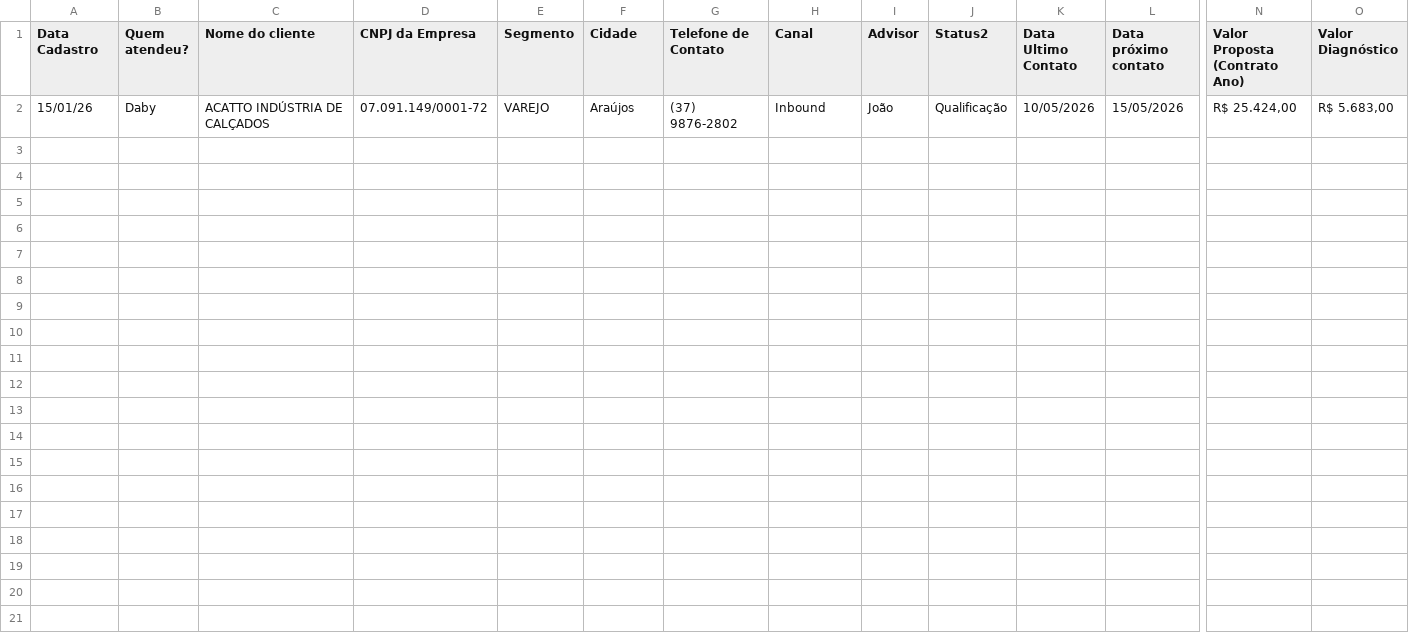
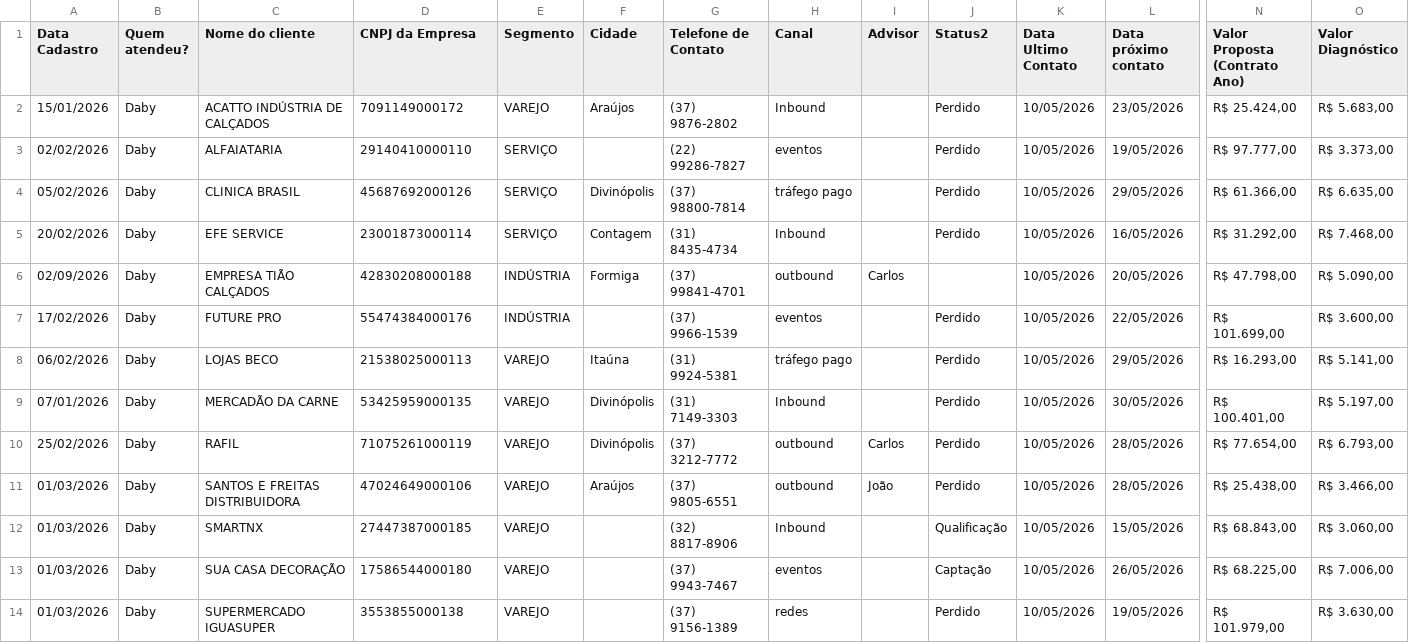
Before and after one commit to JairTVRS/CRM_FMT, a CSV file: Modelo-Importacao-Leads.csv, drawn as a sheet; only a part is shown, gaps mark what is left out; rows hold the shown columns only; the diff names each change by its address in the sheet, - before the commit and + after, or states it on an @@ line.

Commit message:
v2.11.0 - Quadro do funil, classificacao do lead e correcao do canal

```diff
--- a/Modelo-Importacao-Leads.csv
+++ b/Modelo-Importacao-Leads.csv
-A2 (Data Cadastro): 15/01/26
+A2 (Data Cadastro): 15/01/2026
-D2 (CNPJ da Empresa): 07.091.149/0001-72
+D2 (CNPJ da Empresa): 7091149000172
-I2 (Advisor): João
+I2 (Advisor): (empty)
-J2 (Status2): Qualificação
+J2 (Status2): Perdido
-L2 (Data próximo contato): 15/05/2026
+L2 (Data próximo contato): 23/05/2026
+row 3: 02/02/2026 | Daby | ALFAIATARIA | 29140410000110 | SERVIÇO |  | (22) 99286-7827 | eventos |  | Perdido | 10/05/2026 | 19/05/2026 | R$ 97.777,00 | R$ 3.373,00
+row 4: 05/02/2026 | Daby | CLINICA BRASIL | 45687692000126 | SERVIÇO | Divinópolis | (37) 98800-7814 | tráfego pago |  | Perdido | 10/05/2026 | 29/05/2026 | R$ 61.366,00 | R$ 6.635,00
+row 5: 20/02/2026 | Daby | EFE SERVICE | 23001873000114 | SERVIÇO | Contagem | (31) 8435-4734 | Inbound |  | Perdido | 10/05/2026 | 16/05/2026 | R$ 31.292,00 | R$ 7.468,00
+row 6: 02/09/2026 | Daby | EMPRESA TIÃO CALÇADOS | 42830208000188 | INDÚSTRIA | Formiga | (37) 99841-4701 | outbound | Carlos |  | 10/05/2026 | 20/05/2026 | R$ 47.798,00 | R$ 5.090,00
+row 7: 17/02/2026 | Daby | FUTURE PRO | 55474384000176 | INDÚSTRIA |  | (37) 9966-1539 | eventos |  | Perdido | 10/05/2026 | 22/05/2026 | R$ 101.699,00 | R$ 3.600,00
+row 8: 06/02/2026 | Daby | LOJAS BECO | 21538025000113 | VAREJO | Itaúna | (31) 9924-5381 | tráfego pago |  | Perdido | 10/05/2026 | 29/05/2026 | R$ 16.293,00 | R$ 5.141,00
+row 9: 07/01/2026 | Daby | MERCADÃO DA CARNE | 53425959000135 | VAREJO | Divinópolis | (31) 7149-3303 | Inbound |  | Perdido | 10/05/2026 | 30/05/2026 | R$ 100.401,00 | R$ 5.197,00
+row 10: 25/02/2026 | Daby | RAFIL | 71075261000119 | VAREJO | Divinópolis | (37) 3212-7772 | outbound | Carlos | Perdido | 10/05/2026 | 28/05/2026 | R$ 77.654,00 | R$ 6.793,00
+row 11: 01/03/2026 | Daby | SANTOS E FREITAS DISTRIBUIDORA | 47024649000106 | VAREJO | Araújos | (37) 9805-6551 | outbound | João | Perdido | 10/05/2026 | 28/05/2026 | R$ 25.438,00 | R$ 3.466,00
+row 12: 01/03/2026 | Daby | SMARTNX | 27447387000185 | VAREJO |  | (32) 8817-8906 | Inbound |  | Qualificação | 10/05/2026 | 15/05/2026 | R$ 68.843,00 | R$ 3.060,00
+row 13: 01/03/2026 | Daby | SUA CASA DECORAÇÃO | 17586544000180 | VAREJO |  | (37) 9943-7467 | eventos |  | Captação | 10/05/2026 | 26/05/2026 | R$ 68.225,00 | R$ 7.006,00
+row 14: 01/03/2026 | Daby | SUPERMERCADO IGUASUPER | 3553855000138 | VAREJO |  | (37) 9156-1389 | redes |  | Perdido | 10/05/2026 | 19/05/2026 | R$ 101.979,00 | R$ 3.630,00
```
Also changed, not shown: 10 other files.
